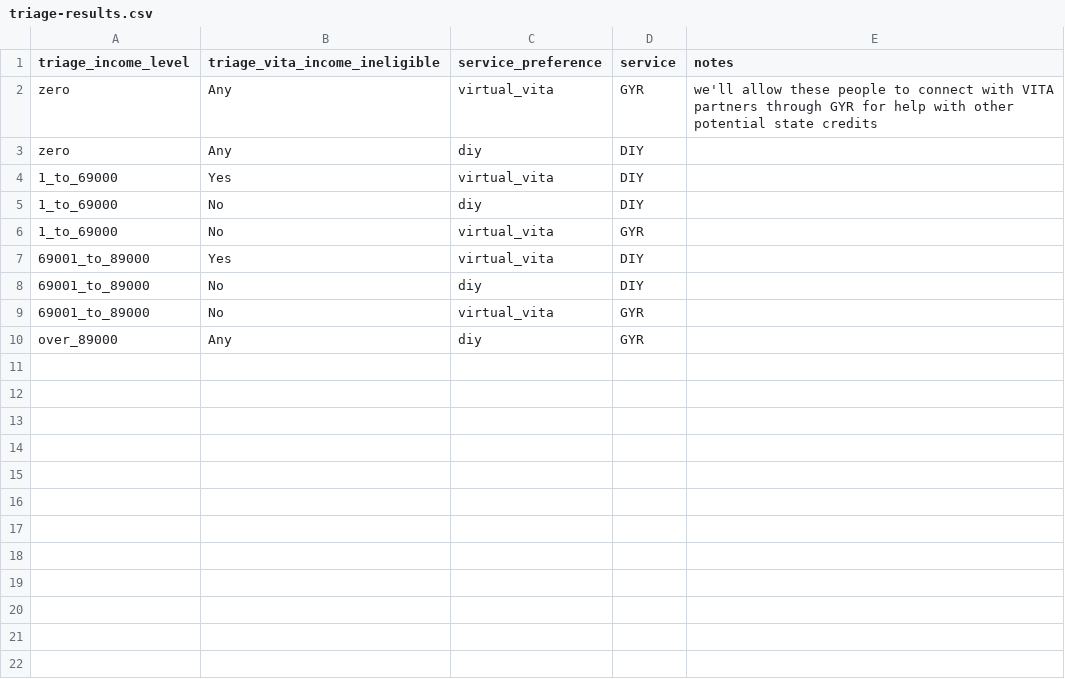
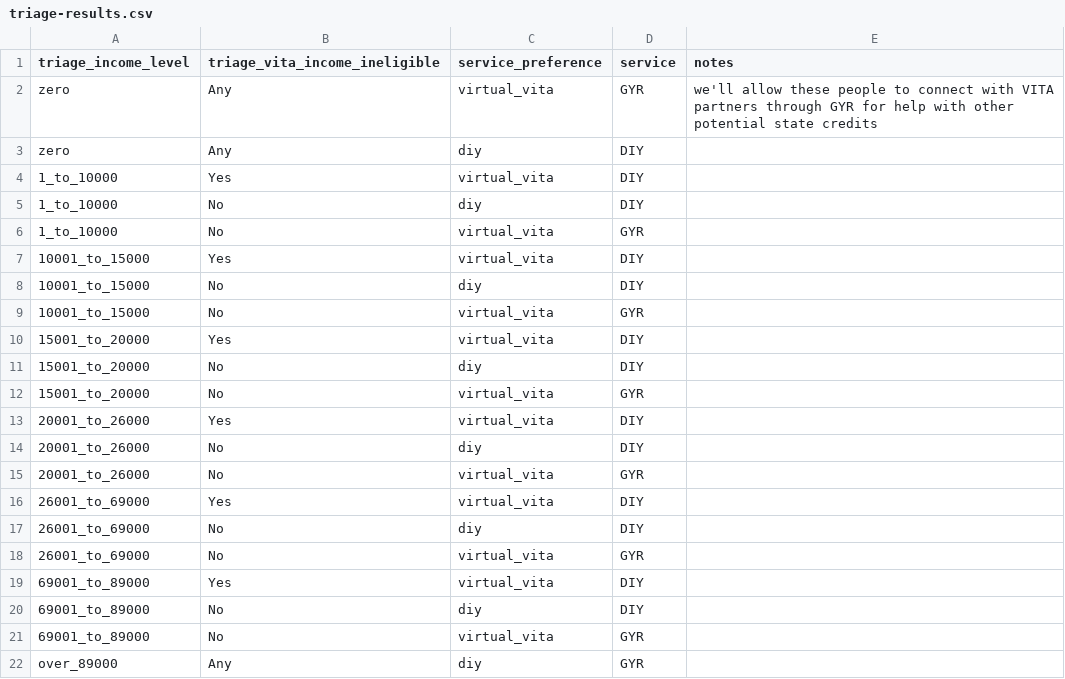
Before and after one commit to codeforamerica/vita-min, a CSV file: spec/features/web_intake/triage-results.csv, drawn as a sheet.

Commit message:
Revert "Revert "GYR-1012 Update service selection income page" (#6334)"
This reverts commit 6acff2eab3a91f6b9fdd8ebe12a02f7d3060f331.

```diff
--- a/spec/features/web_intake/triage-results.csv
+++ b/spec/features/web_intake/triage-results.csv
@@ -3,5 +3,17 @@ zero,Any,virtual_vita,GYR,we'll allow these people to connect with VITA partners
 zero,Any,diy,DIY,
-1_to_69000,Yes,virtual_vita,DIY,
-1_to_69000,No,diy,DIY,
-1_to_69000,No,virtual_vita,GYR,
+1_to_10000,Yes,virtual_vita,DIY,
+1_to_10000,No,diy,DIY,
+1_to_10000,No,virtual_vita,GYR,
+10001_to_15000,Yes,virtual_vita,DIY,
+10001_to_15000,No,diy,DIY,
+10001_to_15000,No,virtual_vita,GYR,
+15001_to_20000,Yes,virtual_vita,DIY,
+15001_to_20000,No,diy,DIY,
+15001_to_20000,No,virtual_vita,GYR,
+20001_to_26000,Yes,virtual_vita,DIY,
+20001_to_26000,No,diy,DIY,
+20001_to_26000,No,virtual_vita,GYR,
+26001_to_69000,Yes,virtual_vita,DIY,
+26001_to_69000,No,diy,DIY,
+26001_to_69000,No,virtual_vita,GYR,
 69001_to_89000,Yes,virtual_vita,DIY,
```
Also changed, not shown: 14 other files.
